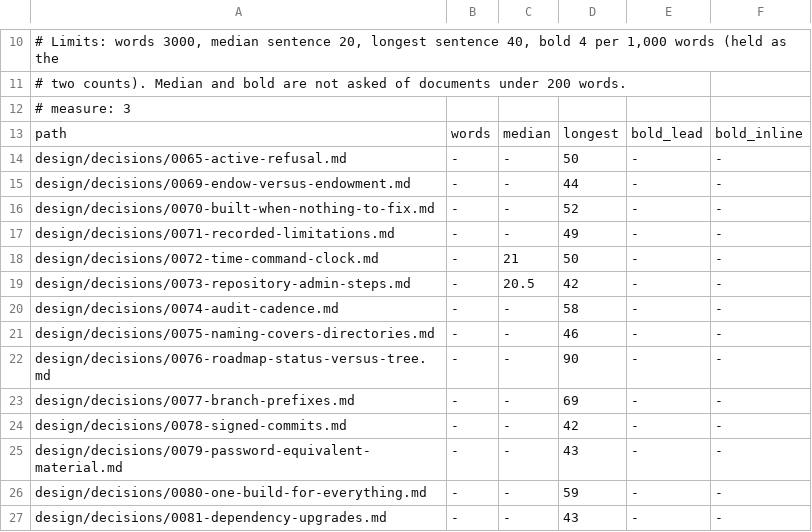
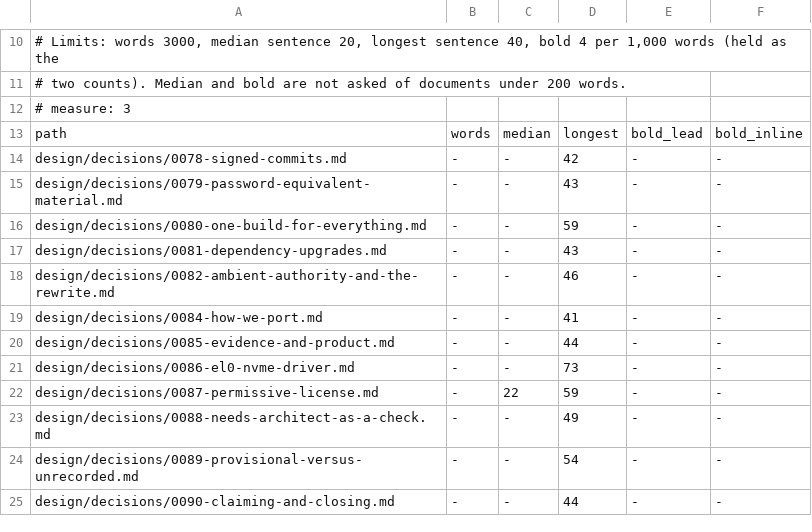
Before and after one commit to calef/nife, a TSV file: design/prose-baseline.tsv, drawn as a sheet; only a part is shown, gaps mark what is left out; the shorter side is filled out with more unchanged rows.

```diff
--- a/design/prose-baseline.tsv
+++ b/design/prose-baseline.tsv
@@ -13,12 +13,2 @@
 path	words	median	longest	bold_lead	bold_inline
-design/decisions/0065-active-refusal.md	-	-	50	-	-
-design/decisions/0069-endow-versus-endowment.md	-	-	44	-	-
-design/decisions/0070-built-when-nothing-to-fix.md	-	-	52	-	-
-design/decisions/0071-recorded-limitations.md	-	-	49	-	-
-design/decisions/0072-time-command-clock.md	-	21	50	-	-
-design/decisions/0073-repository-admin-steps.md	-	20.5	42	-	-
-design/decisions/0074-audit-cadence.md	-	-	58	-	-
-design/decisions/0075-naming-covers-directories.md	-	-	46	-	-
-design/decisions/0076-roadmap-status-versus-tree.md	-	-	90	-	-
-design/decisions/0077-branch-prefixes.md	-	-	69	-	-
 design/decisions/0078-signed-commits.md	-	-	42	-	-
```
Also changed, not shown: 10 other files.
